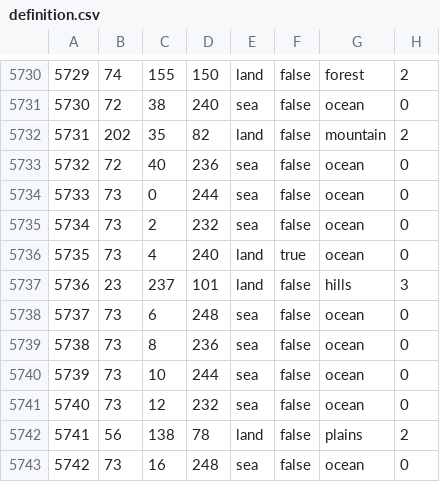
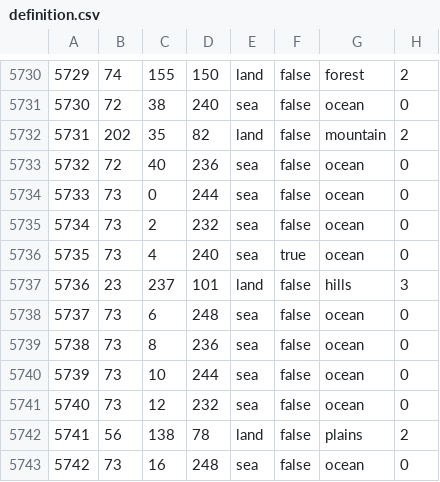
Before and after one commit to dallkory/Greneclyf-Redux-EAW, a CSV file: map/definition.csv, drawn as a sheet; only a part is shown, gaps mark what is left out.

```diff
--- a/map/definition.csv
+++ b/map/definition.csv
@@ -5735,3 +5735,3 @@
 5734;73;2;232;sea;false;ocean;0
-5735;73;4;240;land;true;ocean;0
+5735;73;4;240;sea;true;ocean;0
 5736;23;237;101;land;false;hills;3
```
Also changed, not shown: 2 other files.
